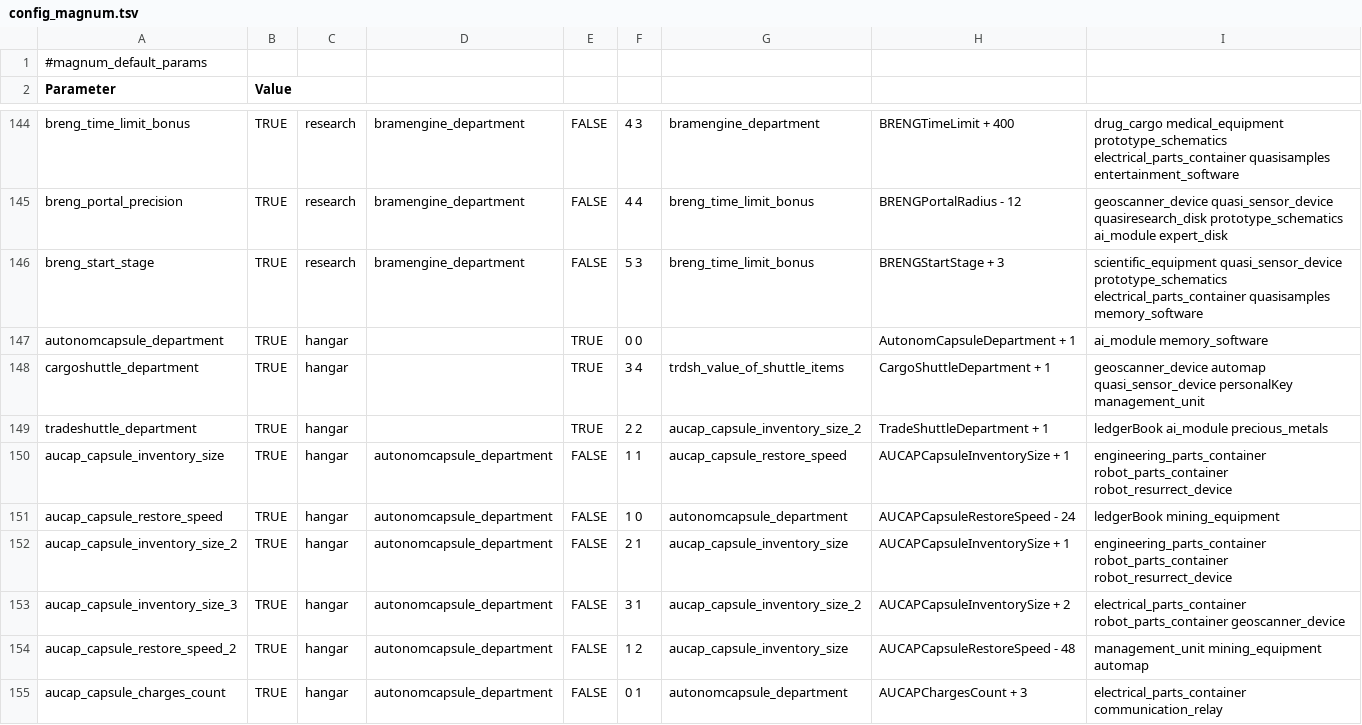
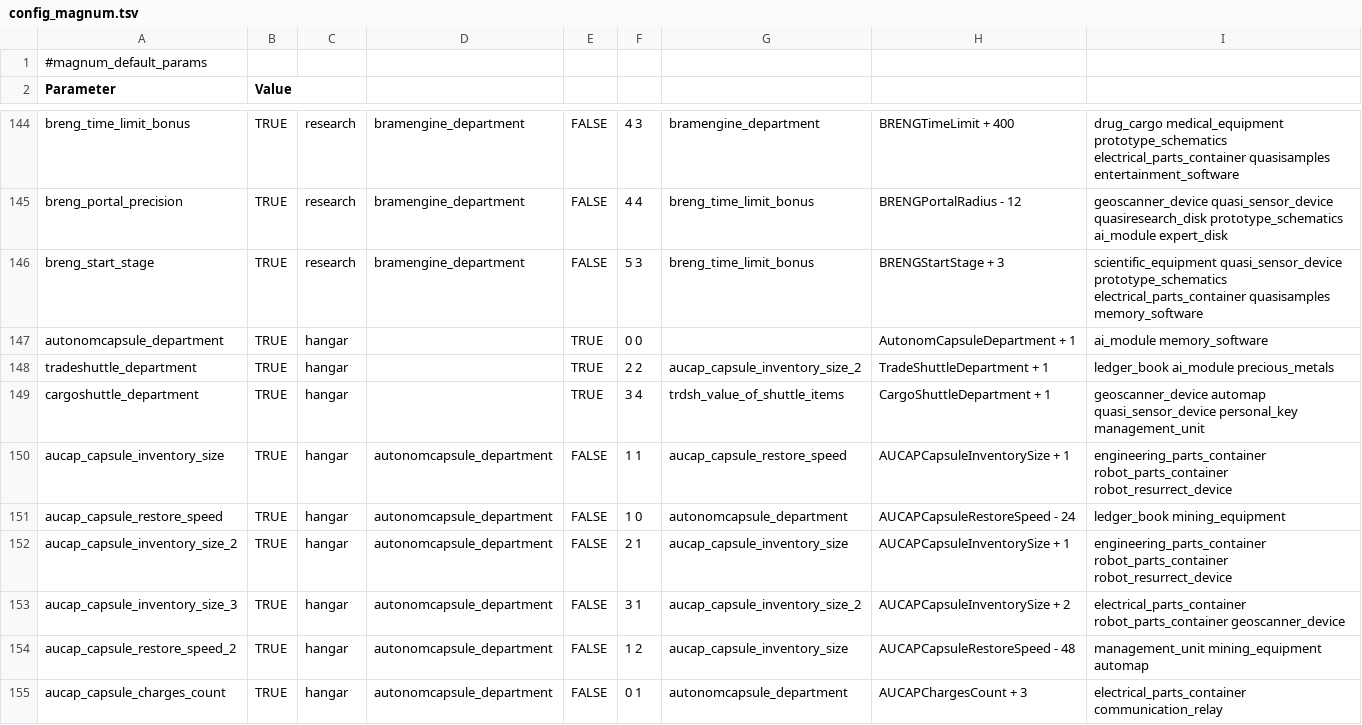
Before and after one commit to BadRyuner/qm_data, a TSV file: config_magnum.tsv, drawn as a sheet; only a part is shown, gaps mark what is left out; the diff covers the shown part only.

```diff
--- a/config_magnum.tsv
+++ b/config_magnum.tsv
@@ -147,6 +147,6 @@ breng_start_stage	TRUE	research	bramengine_department	FALSE	5 3	breng_time_limit
 autonomcapsule_department	TRUE	hangar		TRUE	0 0		AutonomCapsuleDepartment + 1	ai_module memory_software
-cargoshuttle_department	TRUE	hangar		TRUE	3 4	trdsh_value_of_shuttle_items	CargoShuttleDepartment + 1	geoscanner_device automap quasi_sensor_device personalKey management_unit
-tradeshuttle_department	TRUE	hangar		TRUE	2 2	aucap_capsule_inventory_size_2	TradeShuttleDepartment + 1	ledgerBook ai_module precious_metals
+tradeshuttle_department	TRUE	hangar		TRUE	2 2	aucap_capsule_inventory_size_2	TradeShuttleDepartment + 1	ledger_book ai_module precious_metals
+cargoshuttle_department	TRUE	hangar		TRUE	3 4	trdsh_value_of_shuttle_items	CargoShuttleDepartment + 1	geoscanner_device automap quasi_sensor_device personal_key management_unit
 aucap_capsule_inventory_size	TRUE	hangar	autonomcapsule_department	FALSE	1 1	aucap_capsule_restore_speed	AUCAPCapsuleInventorySize + 1	engineering_parts_container robot_parts_container robot_resurrect_device
-aucap_capsule_restore_speed	TRUE	hangar	autonomcapsule_department	FALSE	1 0	autonomcapsule_department	AUCAPCapsuleRestoreSpeed - 24	ledgerBook mining_equipment
+aucap_capsule_restore_speed	TRUE	hangar	autonomcapsule_department	FALSE	1 0	autonomcapsule_department	AUCAPCapsuleRestoreSpeed - 24	ledger_book mining_equipment
 aucap_capsule_inventory_size_2	TRUE	hangar	autonomcapsule_department	FALSE	2 1	aucap_capsule_inventory_size	AUCAPCapsuleInventorySize + 1	engineering_parts_container robot_parts_container robot_resurrect_device
```
Also changed, not shown: 2 added rows, 1 moved row and 36 edited cells elsewhere in this file, config_globals.tsv, config_keybinding.tsv, 16 other files.
